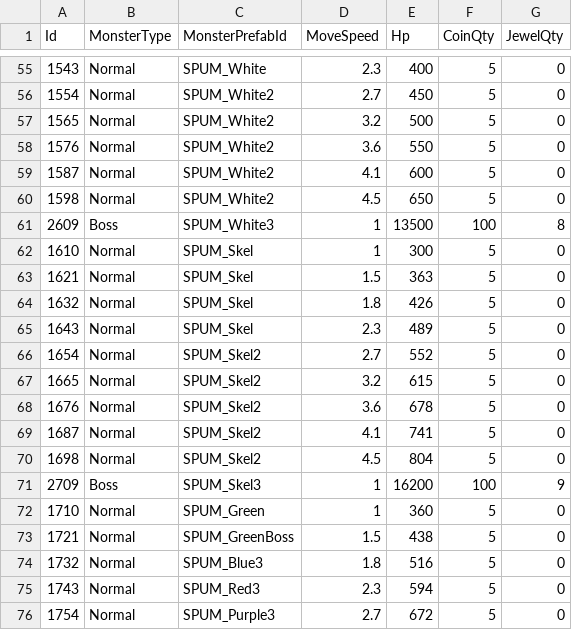
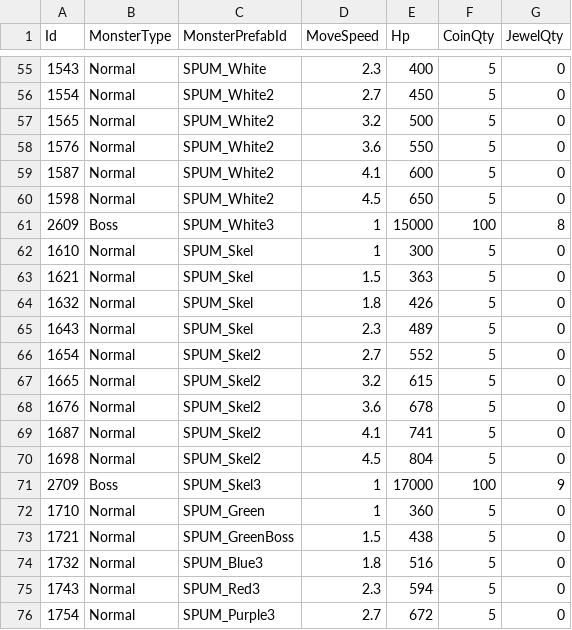
Before and after one commit to KDH1213/UnityMiniProject, a CSV file: Assets/Resources/tables/MonsterTable.csv, drawn as a sheet; only a part is shown, gaps mark what is left out; the diff covers the shown part only.

```diff
--- a/Assets/Resources/tables/MonsterTable.csv
+++ b/Assets/Resources/tables/MonsterTable.csv
@@ -60,3 +60,3 @@ Id,MonsterType,MonsterPrefabId,MoveSpeed,Hp,CoinQty,JewelQty
 1598,Normal,SPUM_White2,4.5,650,5,0
-2609,Boss,SPUM_White3,1,13500,100,8
+2609,Boss,SPUM_White3,1,15000,100,8
 1610,Normal,SPUM_Skel,1,300,5,0
@@ -70,3 +70,3 @@ Id,MonsterType,MonsterPrefabId,MoveSpeed,Hp,CoinQty,JewelQty
 1698,Normal,SPUM_Skel2,4.5,804,5,0
-2709,Boss,SPUM_Skel3,1,16200,100,9
+2709,Boss,SPUM_Skel3,1,17000,100,9
 1710,Normal,SPUM_Green,1,360,5,0
```
Also changed, not shown: 5 edited cells elsewhere in this file, 16 other files.
